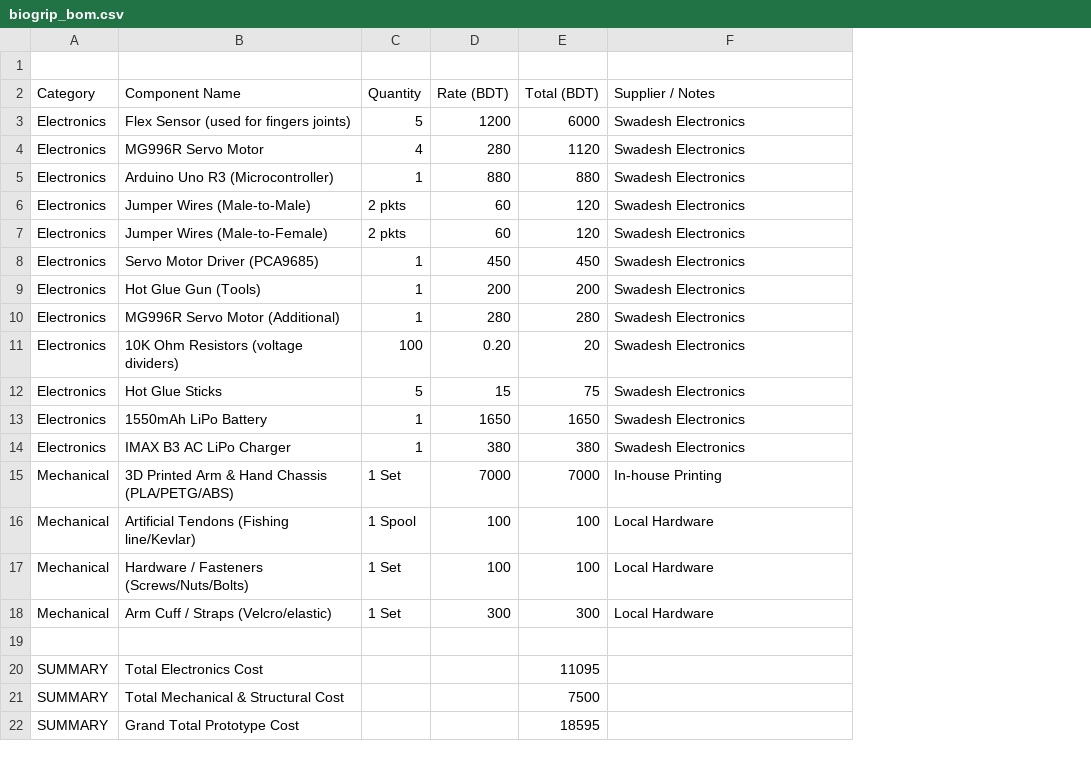
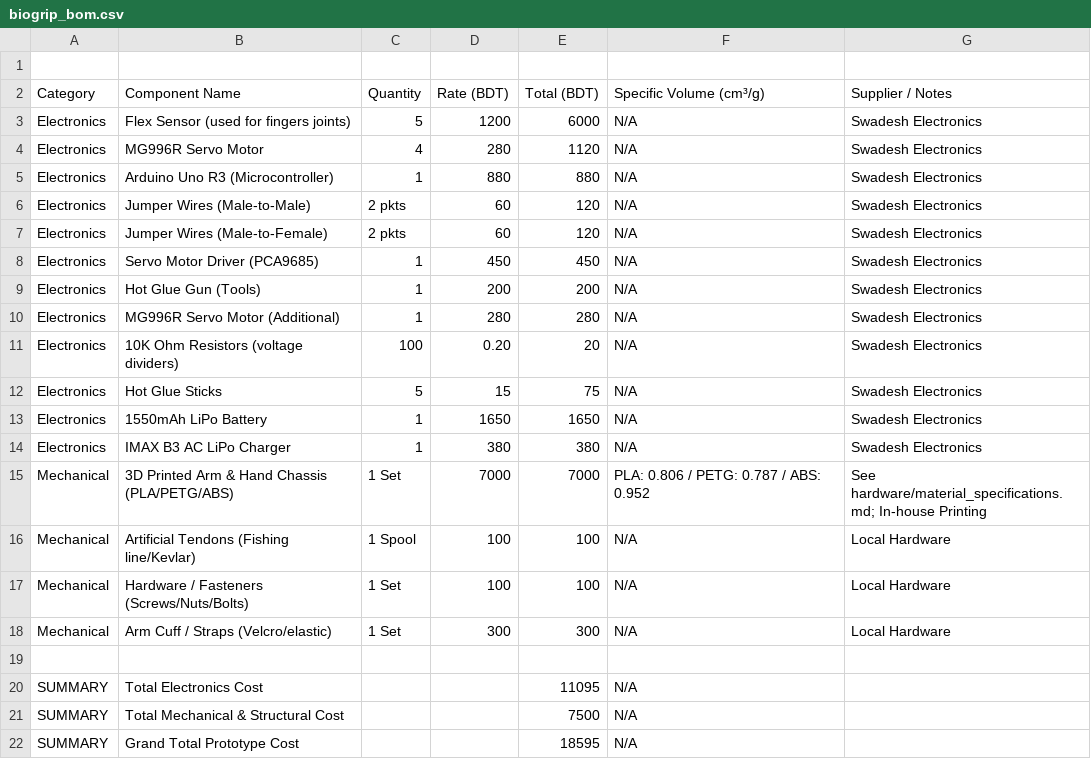
Before and after one commit to BioGrip-Kinematics/biogrip-arm-v1, a CSV file: operations_and_supply_chain/biogrip_bom.csv, drawn as a sheet; addresses are those after the commit; the diff names each change by its address in the sheet, - before the commit and + after, or states it on an @@ line.

```diff
--- a/operations_and_supply_chain/biogrip_bom.csv
+++ b/operations_and_supply_chain/biogrip_bom.csv
+column F (Specific Volume (cm³/g)), rows 3-22: N/A | N/A | N/A | N/A | N/A | N/A | N/A | N/A | N/A | N/A | N/A | N/A | PLA: 0.806 / PETG: 0.787 / ABS: 0.952 | N/A | N/A | N/A |  | N/A | N/A | N/A
-G15 (Supplier / Notes): In-house Printing
+G15 (Supplier / Notes): See hardware/material_specifications.md; In-house Printing
```
Also changed, not shown: 2 other files.
